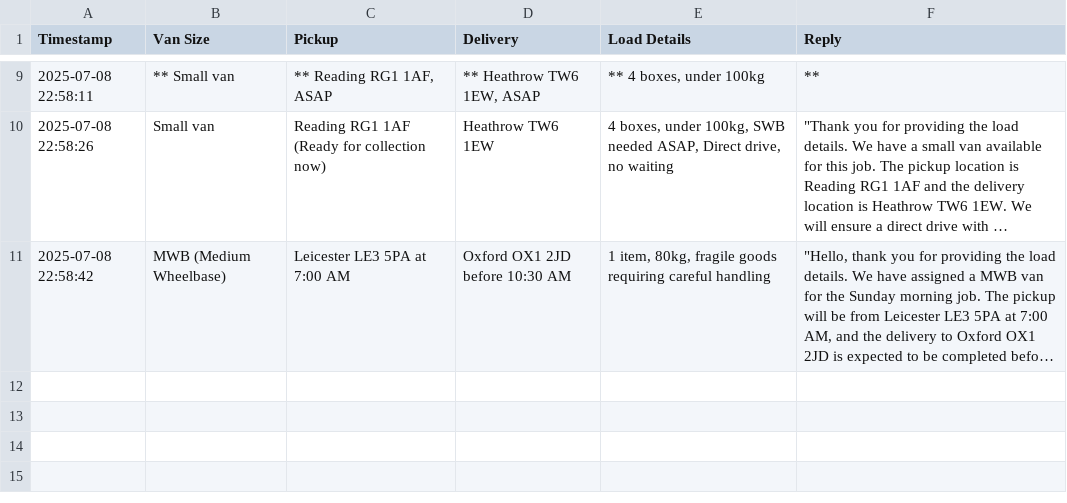
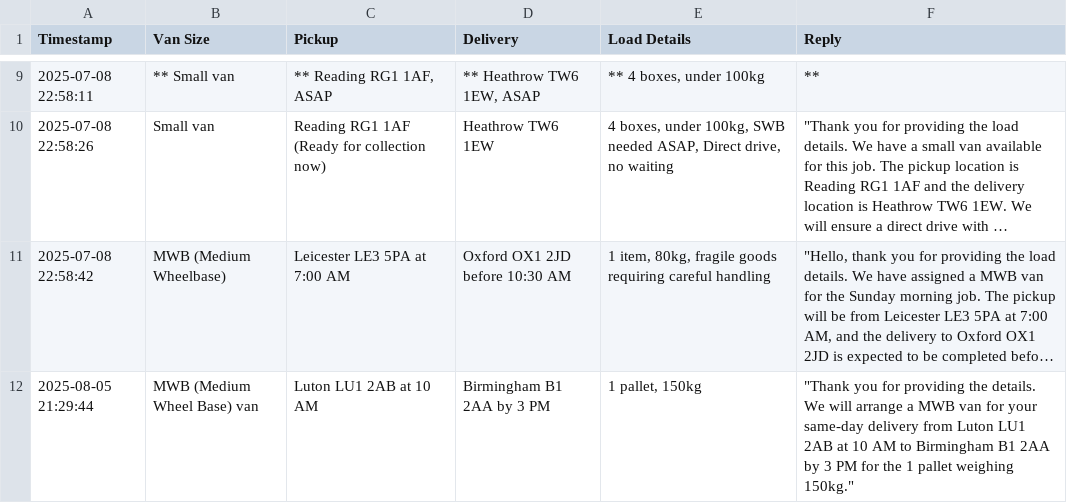
Before and after one commit to VarunDasharadhi/ai-dispatch-assistant, a CSV file: load_history.csv, drawn as a sheet; only a part is shown, gaps mark what is left out; long unchanged cells end in …; the diff names each change by its address in the sheet, - before the commit and + after, or states it on an @@ line.

Commit message:
Added Excel saving, load history viewer, and UI improvements

```diff
--- a/load_history.csv
+++ b/load_history.csv
+row 12: 2025-08-05 21:29:44 | MWB (Medium Wheel Base) van | Luton LU1 2AB at 10 AM | Birmingham B1 2AA by 3 PM | 1 pallet, 150kg | "Thank you for providing the details. We will arrange a MWB van for your same-day delivery from Luton LU1 2AB at 10 AM to Birmingham B1 2AA by 3 PM for the 1 pallet weighing 150kg."
```
Also changed, not shown: 4 other files.
